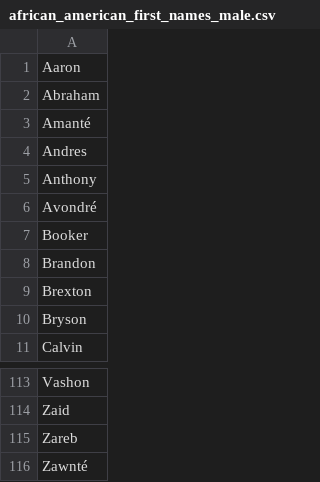
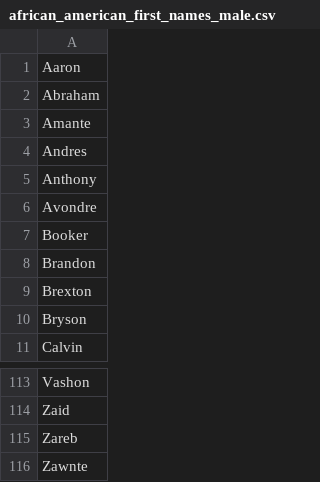
Before and after one commit to Viktor-Butkovich/Second-Earth-game, a CSV file: text/names/african_american_first_names_male.csv, drawn as a sheet; only a part is shown, gaps mark what is left out.

Commit message:
Logistics and data binding bugfixes

```diff
--- a/text/names/african_american_first_names_male.csv
+++ b/text/names/african_american_first_names_male.csv
@@ -2,6 +2,6 @@ Aaron
 Abraham
-Amanté
+Amante
 Andres
 Anthony
-Avondré
+Avondre
 Booker
@@ -115,2 +115,2 @@ Zaid
 Zareb
-Zawnté
+Zawnte
```
Also changed, not shown: 33 other files.
